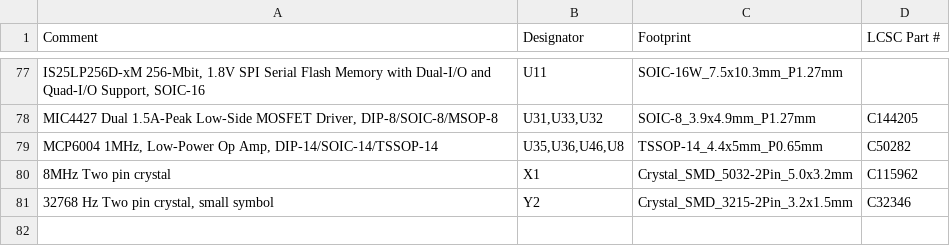
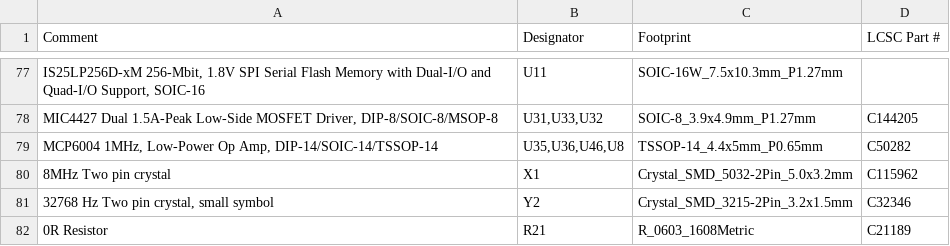
Before and after one commit to rusefi/hw_microRusEfi, a CSV file: gerbers/rusEFI-Micro_R0.4.7-bom.csv, drawn as a sheet; only a part is shown, gaps mark what is left out; the diff names each change by its address in the sheet, - before the commit and + after, or states it on an @@ line.

```diff
--- a/gerbers/rusEFI-Micro_R0.4.7-bom.csv
+++ b/gerbers/rusEFI-Micro_R0.4.7-bom.csv
+row 82: 0R Resistor | R21 | R_0603_1608Metric | C21189
```
Also changed, not shown: 1 other file.
